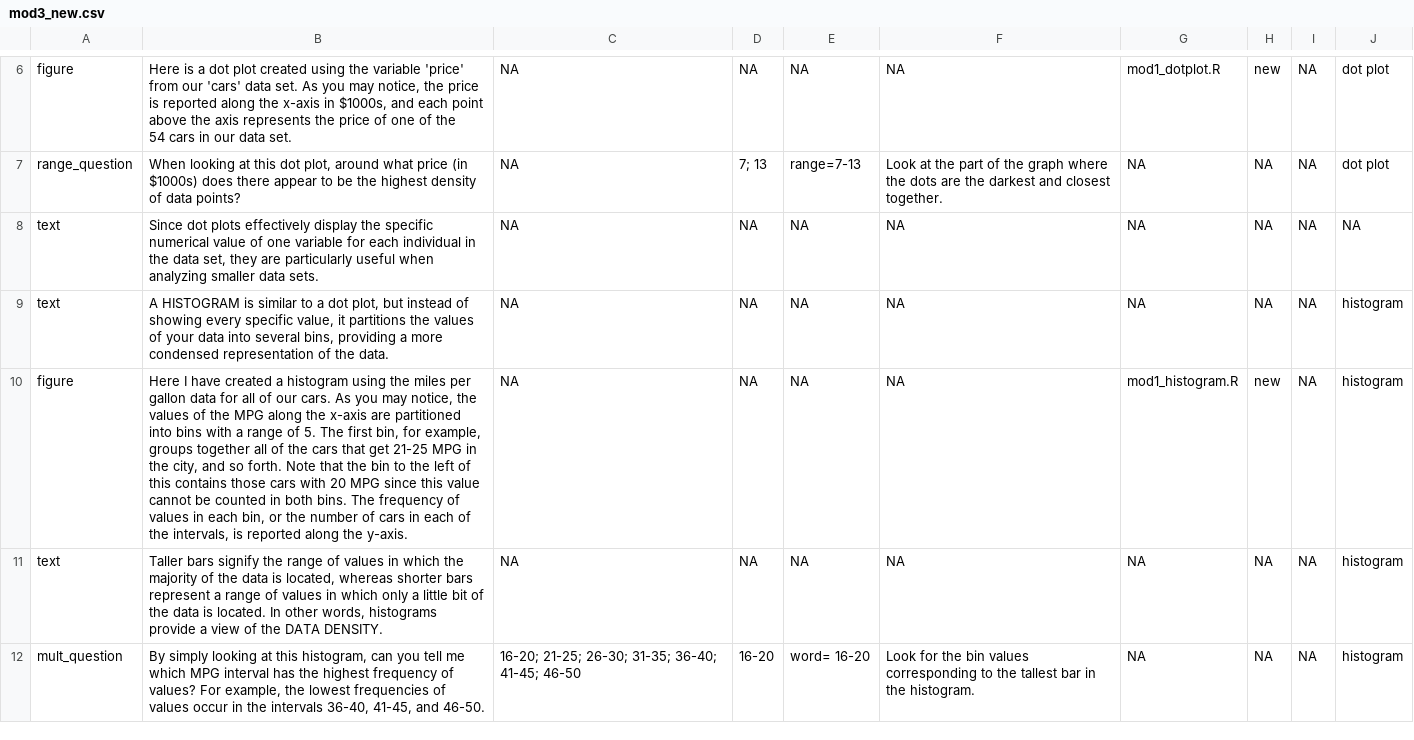
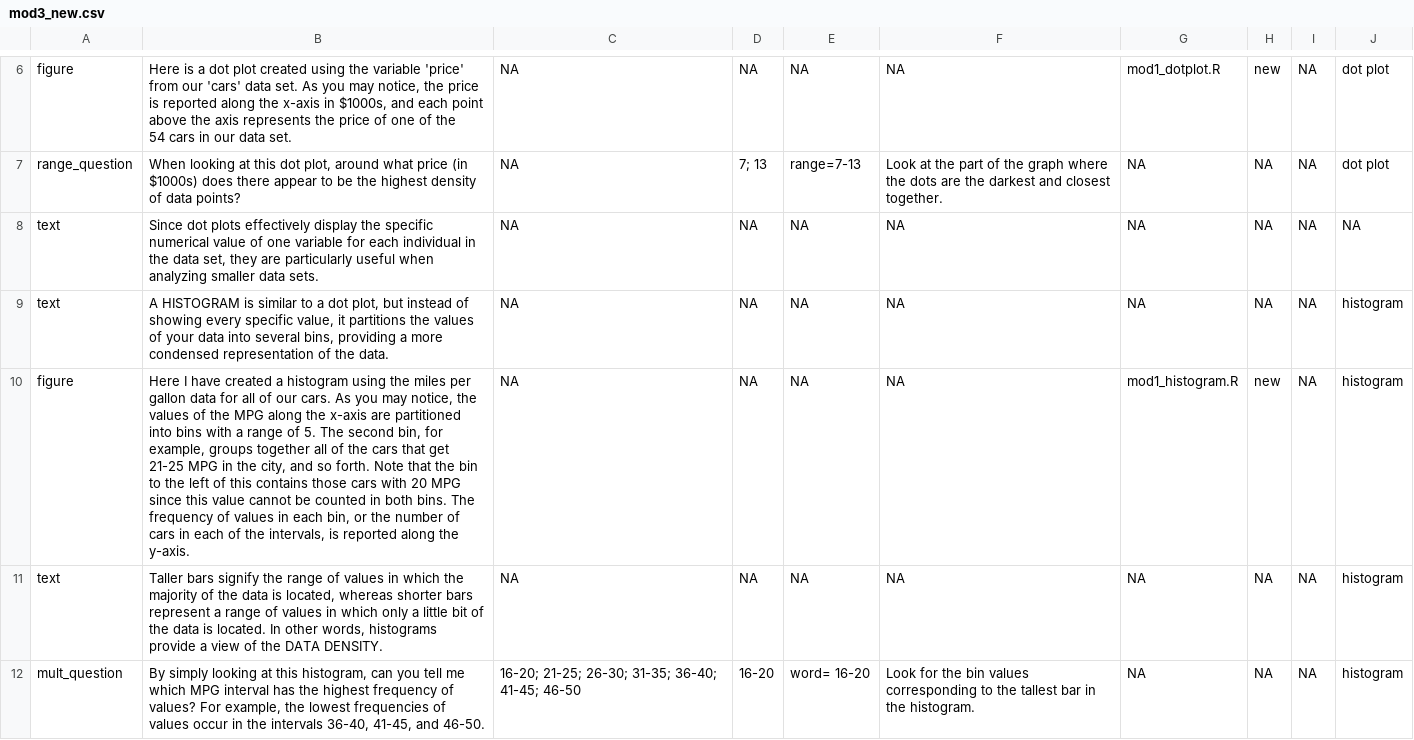
Before and after one commit to swirldev/swirl, a CSV file: inst/Courses/Data_Analysis/module3/mod3_new.csv, drawn as a sheet; only a part is shown, gaps mark what is left out.

Commit message:
cosmetic changes to info housekeeping checked for existence of hint before printing minor change in text of data_analysis/mod3 csv file ("second" bin of mpg histogram rather than "first")

```diff
--- a/inst/Courses/Data_Analysis/module3/mod3_new.csv
+++ b/inst/Courses/Data_Analysis/module3/mod3_new.csv
@@ -11,3 +11,3 @@ text,"Since dot plots effectively display the specific numerical value of one va
 text,"A HISTOGRAM is similar to a dot plot, but instead of showing every specific value, it partitions the values of your data into several bins, providing a more condensed representation of the data.",NA,NA,NA,NA,NA,NA,NA,histogram
-figure,"Here I have created a histogram using the miles per gallon data for all of our cars. As you may notice, the values of the MPG along the x-axis are partitioned into bins with a range of 5. The first bin, for example, groups together all of the cars that get 21-25 MPG in the city, and so forth. Note that the bin to the left of this contains those cars with 20 MPG since this value cannot be counted in both bins. The frequency of values in each bin, or the number of cars in each of the intervals, is reported along the y-axis.",NA,NA,NA,NA,mod1_histogram.R,new,NA,histogram
+figure,"Here I have created a histogram using the miles per gallon data for all of our cars. As you may notice, the values of the MPG along the x-axis are partitioned into bins with a range of 5. The second bin, for example, groups together all of the cars that get 21-25 MPG in the city, and so forth. Note that the bin to the left of this contains those cars with 20 MPG since this value cannot be counted in both bins. The frequency of values in each bin, or the number of cars in each of the intervals, is reported along the y-axis.",NA,NA,NA,NA,mod1_histogram.R,new,NA,histogram
 text,"Taller bars signify the range of values in which the majority of the data is located, whereas shorter bars represent a range of values in which only a little bit of the data is located. In other words, histograms provide a view of the DATA DENSITY.",NA,NA,NA,NA,NA,NA,NA,histogram
```
Also changed, not shown: 3 other files.
